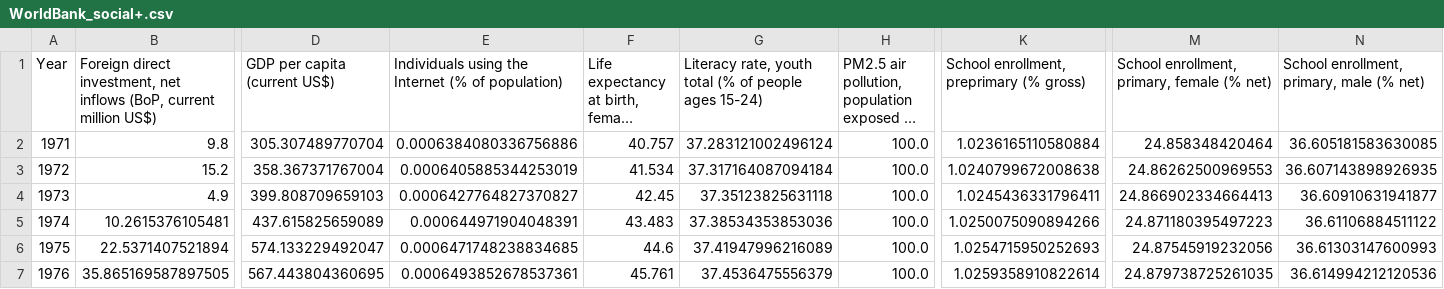
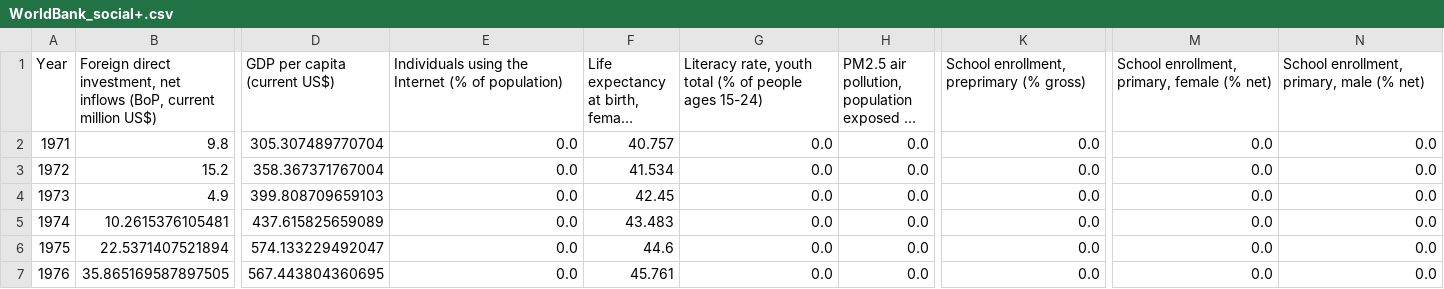
Before and after one commit to valerb997/Dashboard, a CSV file: datasets/WorldBank_social+.csv, drawn as a sheet; only a part is shown, gaps mark what is left out; long unchanged cells end in …; the diff covers the shown part only; the diff names each change by its address in the sheet, - before the commit and + after, or states it on an @@ line.

```diff
--- a/datasets/WorldBank_social+.csv
+++ b/datasets/WorldBank_social+.csv
-E2: 0.0006384080336756886
+E2: 0.0
-G2: 37.283121002496124
+G2: 0.0
-H2:H7: 100.0
+H2:H7: 0.0
-K2: 1.0236165110580884
+K2: 0.0
-M2: 24.858348420464
+M2: 0.0
-N2: 36.605181583630085
+N2: 0.0
-E3: 0.0006405885344253019
+E3: 0.0
-G3: 37.317164087094184
+G3: 0.0
-K3: 1.0240799672008638
+K3: 0.0
-M3: 24.86262500969553
+M3: 0.0
-N3: 36.607143898926935
+N3: 0.0
-E4: 0.0006427764827370827
+E4: 0.0
-G4: 37.35123825631118
+G4: 0.0
-K4: 1.0245436331796411
+K4: 0.0
-M4: 24.866902334664413
+M4: 0.0
-N4: 36.60910631941877
+N4: 0.0
-E5: 0.000644971904048391
+E5: 0.0
-G5: 37.38534353853036
+G5: 0.0
-K5: 1.0250075090894266
+K5: 0.0
-M5: 24.871180395497223
+M5: 0.0
-N5: 36.61106884511122
+N5: 0.0
-E6: 0.0006471748238834685
+E6: 0.0
-G6: 37.41947996216089
+G6: 0.0
-K6: 1.0254715950252693
+K6: 0.0
-M6: 24.87545919232056
+M6: 0.0
-N6: 36.61303147600993
+N6: 0.0
-E7: 0.0006493852678537361
+E7: 0.0
-G7: 37.4536475556379
+G7: 0.0
-K7: 1.0259358910822614
+K7: 0.0
-M7: 24.879738725261035
+M7: 0.0
-N7: 36.614994212120536
+N7: 0.0
```
Also changed, not shown: 46 edited cells elsewhere in this file, datasets/WorldBank_energy+.csv, datasets/WorldBank_environment+.csv, 14 other files.
